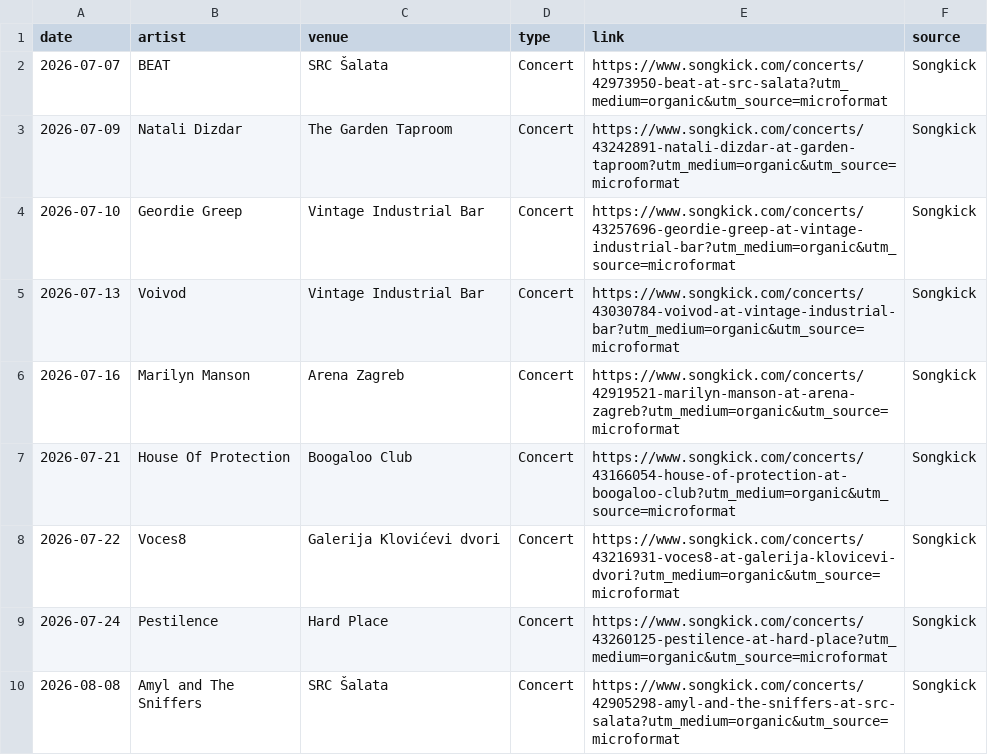
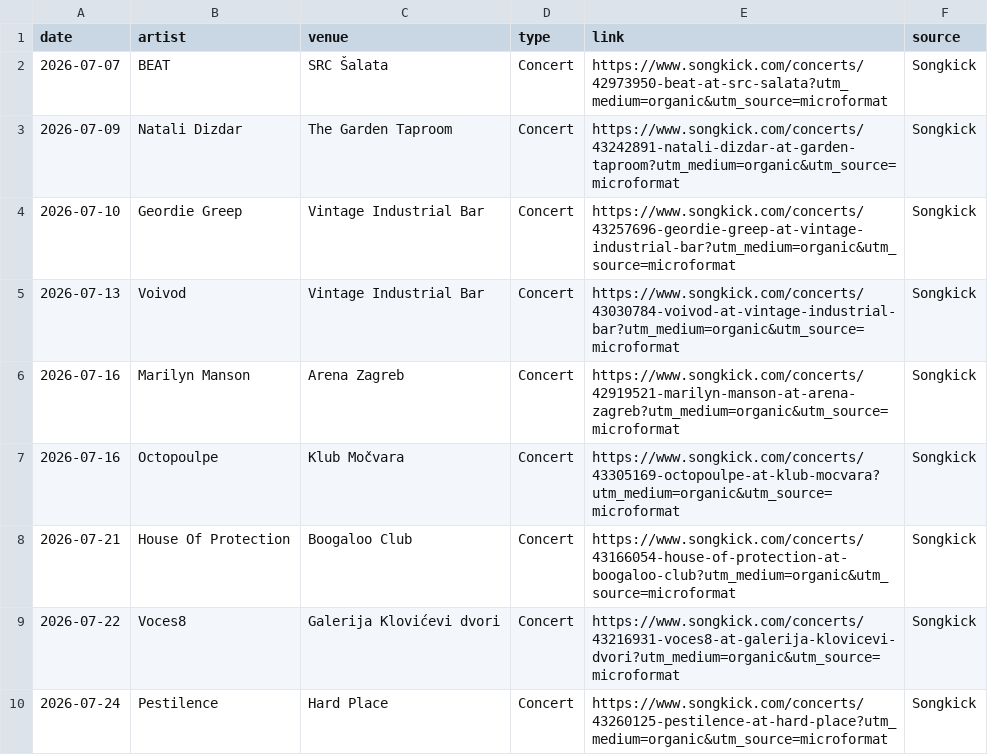
Before and after one commit to Marcellus12/zg_concerts, a CSV file: events.csv, drawn as a sheet; only a part is shown; the shorter side is filled out with more unchanged rows.

```diff
--- a/events.csv
+++ b/events.csv
@@ -6,2 +6,3 @@
 2026-07-16,Marilyn Manson,Arena Zagreb,Concert,https://www.songkick.com/concerts/42919521-marilyn-manson-at-arena-zagreb?utm_medium=organic&utm_source=microformat,Songkick
+2026-07-16,Octopoulpe,Klub Močvara,Concert,https://www.songkick.com/concerts/43305169-octopoulpe-at-klub-mocvara?utm_medium=organic&utm_source=microformat,Songkick
 2026-07-21,House Of Protection,Boogaloo Club,Concert,https://www.songkick.com/concerts/43166054-house-of-protection-at-boogaloo-club?utm_medium=organic&utm_source=microformat,Songkick
```
Also changed, not shown: 2 other files.
